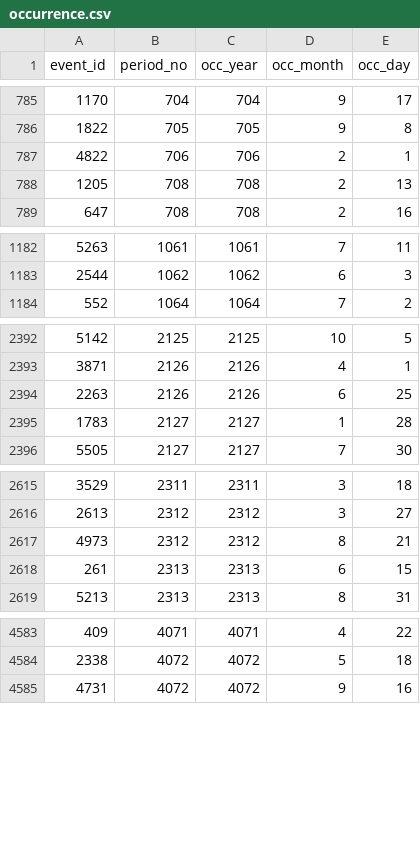
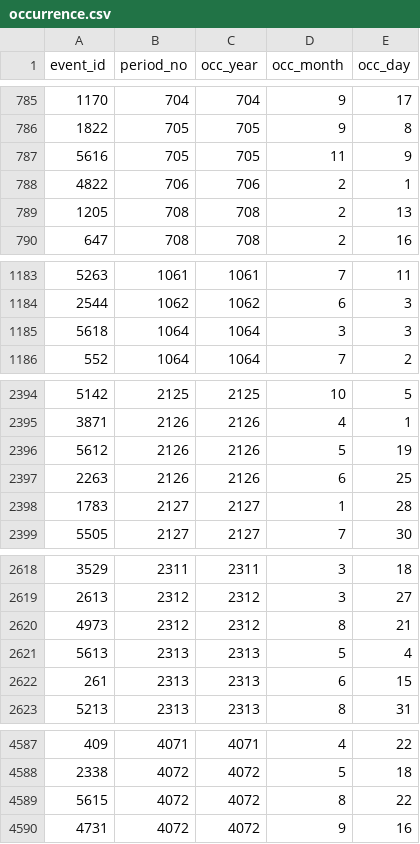
Before and after one commit to OasisLMF/Gem, a CSV file: model_data/GMO/occurrence.csv, drawn as a sheet; only a part is shown, gaps mark what is left out; the diff covers the shown part only.

```diff
--- a/model_data/GMO/occurrence.csv
+++ b/model_data/GMO/occurrence.csv
@@ -786,2 +786,3 @@ event_id,period_no,occ_year,occ_month,occ_day
 1822,705,705,9,8
+5616,705,705,11,9
 4822,706,706,2,1
@@ -1183,2 +1184,3 @@ event_id,period_no,occ_year,occ_month,occ_day
 2544,1062,1062,6,3
+5618,1064,1064,3,3
 552,1064,1064,7,2
@@ -2393,2 +2395,3 @@ event_id,period_no,occ_year,occ_month,occ_day
 3871,2126,2126,4,1
+5612,2126,2126,5,19
 2263,2126,2126,6,25
@@ -2617,2 +2620,3 @@ event_id,period_no,occ_year,occ_month,occ_day
 4973,2312,2312,8,21
+5613,2313,2313,5,4
 261,2313,2313,6,15
@@ -4584,2 +4588,3 @@ event_id,period_no,occ_year,occ_month,occ_day
 2338,4072,4072,5,18
+5615,4072,4072,8,22
 4731,4072,4072,9,16
```
Also changed, not shown: 2 added rows elsewhere in this file, model_data/GMO/events.csv, 4 other files.
